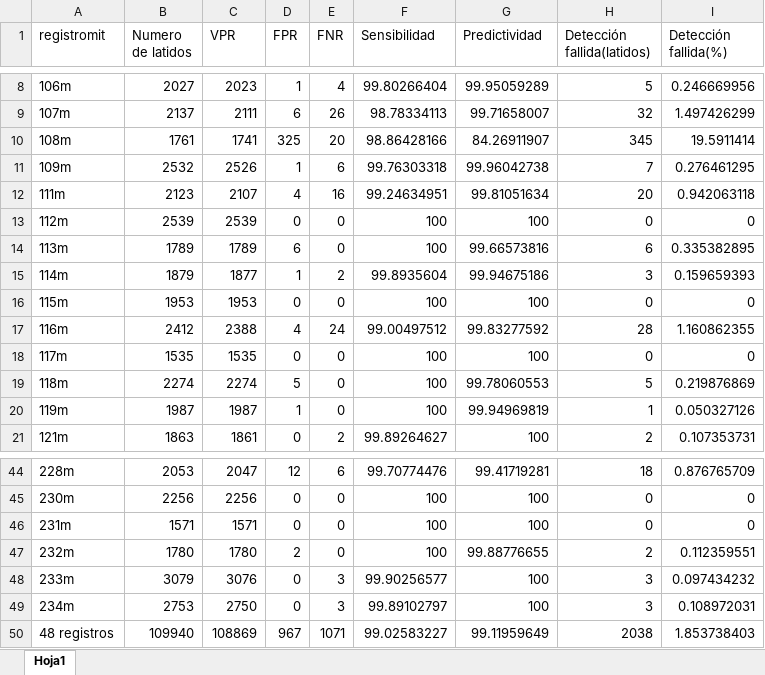
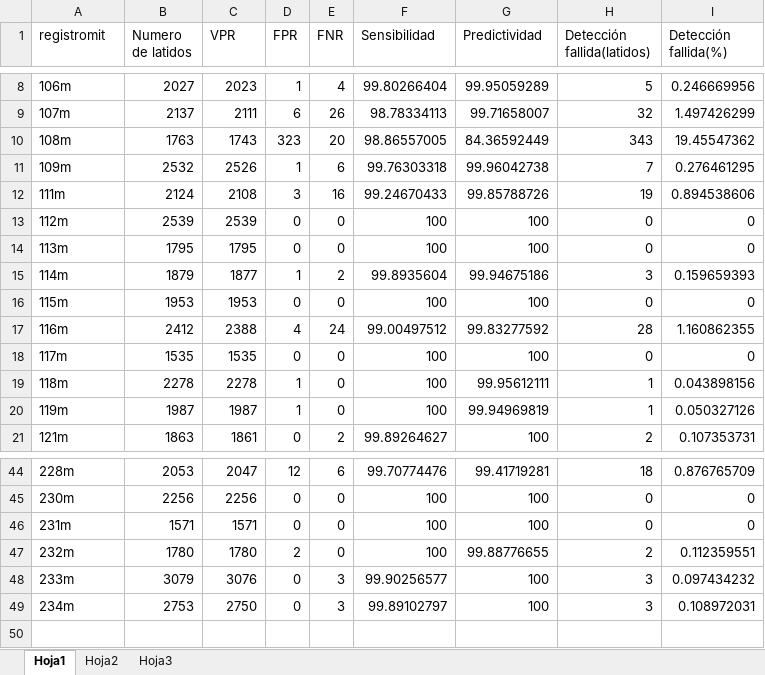
Before and after one commit to Miguel546/algoritmoArritmias, an Excel workbook: DeteccionPuntoR48Registros.xlsx, sheet Hoja1, drawn as a sheet; only a part is shown, gaps mark what is left out; values as stored, in another font and other column widths than the file's, no borders; the diff covers the shown part only; the diff names each change by its address in the sheet, - before the commit and + after, or states it on an @@ line.

Commit message:
actualizacion latidos

```diff
--- a/DeteccionPuntoR48Registros.xlsx (sheet Hoja1)
+++ b/DeteccionPuntoR48Registros.xlsx (sheet Hoja1)
+sheet tab: Hoja2
+sheet tab: Hoja3
-B10 (Numero de latidos): 1761
+B10 (Numero de latidos): 1763
-C10 (VPR): 1741
+C10 (VPR): 1743
-D10 (FPR): 325
+D10 (FPR): 323
-F10 (Sensibilidad): 98.86428166
+F10 (Sensibilidad): 98.86557005
-G10 (Predictividad): 84.26911907
+G10 (Predictividad): 84.36592449
-H10 (Detección fallida(latidos)): 345
+H10 (Detección fallida(latidos)): 343
-I10 (Detección fallida(%)): 19.5911414
+I10 (Detección fallida(%)): 19.45547362
-B12 (Numero de latidos): 2123
+B12 (Numero de latidos): 2124
-C12 (VPR): 2107
+C12 (VPR): 2108
-D12 (FPR): 4
+D12 (FPR): 3
-F12 (Sensibilidad): 99.24634951
+F12 (Sensibilidad): 99.24670433
-G12 (Predictividad): 99.81051634
+G12 (Predictividad): 99.85788726
-H12 (Detección fallida(latidos)): 20
+H12 (Detección fallida(latidos)): 19
-I12 (Detección fallida(%)): 0.942063118
+I12 (Detección fallida(%)): 0.894538606
-B14 (Numero de latidos): 1789
+B14 (Numero de latidos): 1795
-C14 (VPR): 1789
+C14 (VPR): 1795
-D14 (FPR): 6
+D14 (FPR): 0
-G14 (Predictividad): 99.66573816
+G14 (Predictividad): 100
-H14 (Detección fallida(latidos)): 6
+H14 (Detección fallida(latidos)): 0
-I14 (Detección fallida(%)): 0.335382895
+I14 (Detección fallida(%)): 0
-B19 (Numero de latidos): 2274
+B19 (Numero de latidos): 2278
-C19 (VPR): 2274
+C19 (VPR): 2278
-D19 (FPR): 5
+D19 (FPR): 1
-G19 (Predictividad): 99.78060553
+G19 (Predictividad): 99.95612111
-H19 (Detección fallida(latidos)): 5
+H19 (Detección fallida(latidos)): 1
-I19 (Detección fallida(%)): 0.219876869
+I19 (Detección fallida(%)): 0.043898156
-row 50: 48 registros | 109940 | 108869 | 967 | 1071 | 99.02583227 | 99.11959649 | 2038 | 1.853738403
```
Also changed, not shown: 14 edited cells elsewhere in this sheet, DeteccionArritmiasTotal.xlsx, DetectarOndaP12Registros.xlsx, 31 other files.
